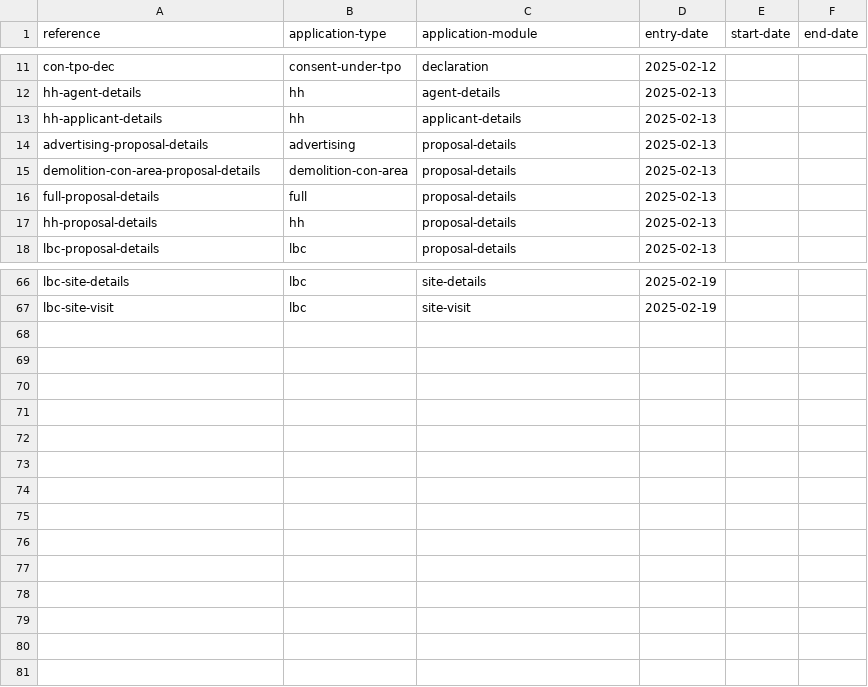
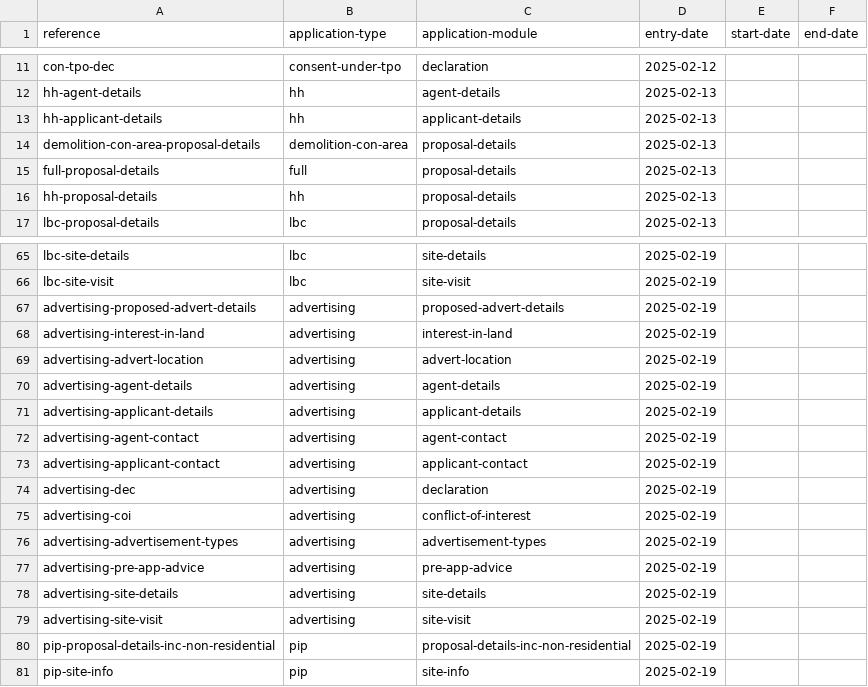
Before and after one commit to digital-land/planning-application-data-specification, a CSV file: data/application-type-module.csv, drawn as a sheet; only a part is shown, gaps mark what is left out; removed rows and columns are numbered as before the commit, all else as after; the diff names each change by its address in the sheet, - before the commit and + after, or states it on an @@ line.

Commit message:
more confirmed modules - app type joins

```diff
--- a/data/application-type-module.csv
+++ b/data/application-type-module.csv
-row 14: advertising-proposal-details | advertising | proposal-details | 2025-02-13
+row 67: advertising-proposed-advert-details | advertising | proposed-advert-details | 2025-02-19
+row 68: advertising-interest-in-land | advertising | interest-in-land | 2025-02-19
+row 69: advertising-advert-location | advertising | advert-location | 2025-02-19
+row 70: advertising-agent-details | advertising | agent-details | 2025-02-19
+row 71: advertising-applicant-details | advertising | applicant-details | 2025-02-19
+row 72: advertising-agent-contact | advertising | agent-contact | 2025-02-19
+row 73: advertising-applicant-contact | advertising | applicant-contact | 2025-02-19
+row 74: advertising-dec | advertising | declaration | 2025-02-19
+row 75: advertising-coi | advertising | conflict-of-interest | 2025-02-19
+row 76: advertising-advertisement-types | advertising | advertisement-types | 2025-02-19
+row 77: advertising-pre-app-advice | advertising | pre-app-advice | 2025-02-19
+row 78: advertising-site-details | advertising | site-details | 2025-02-19
+row 79: advertising-site-visit | advertising | site-visit | 2025-02-19
+row 80: pip-proposal-details-inc-non-residential | pip | proposal-details-inc-non-residential | 2025-02-19
+row 81: pip-site-info | pip | site-info | 2025-02-19
```
Also changed, not shown: data/planning-application-module.csv.
